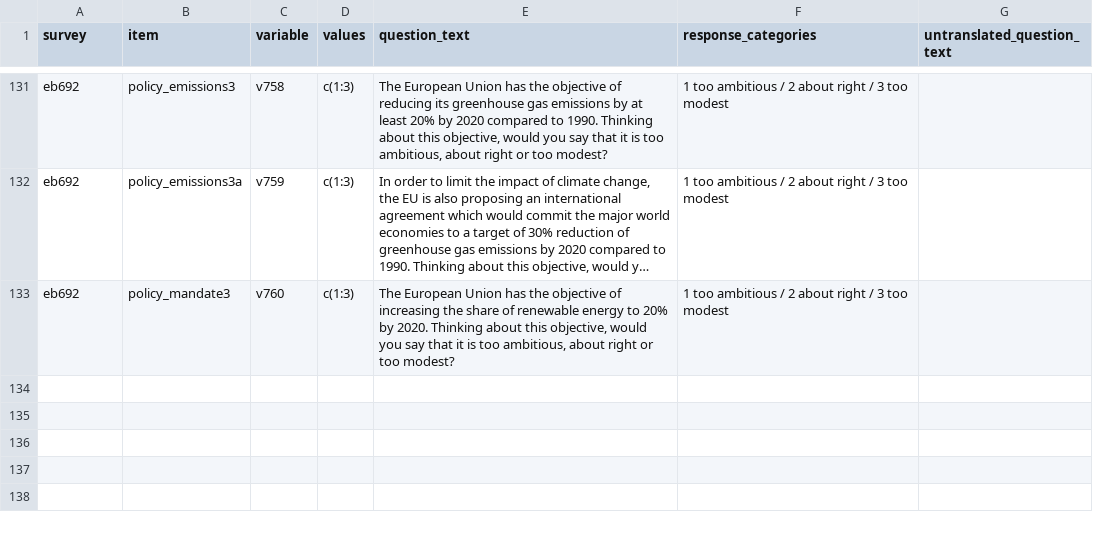
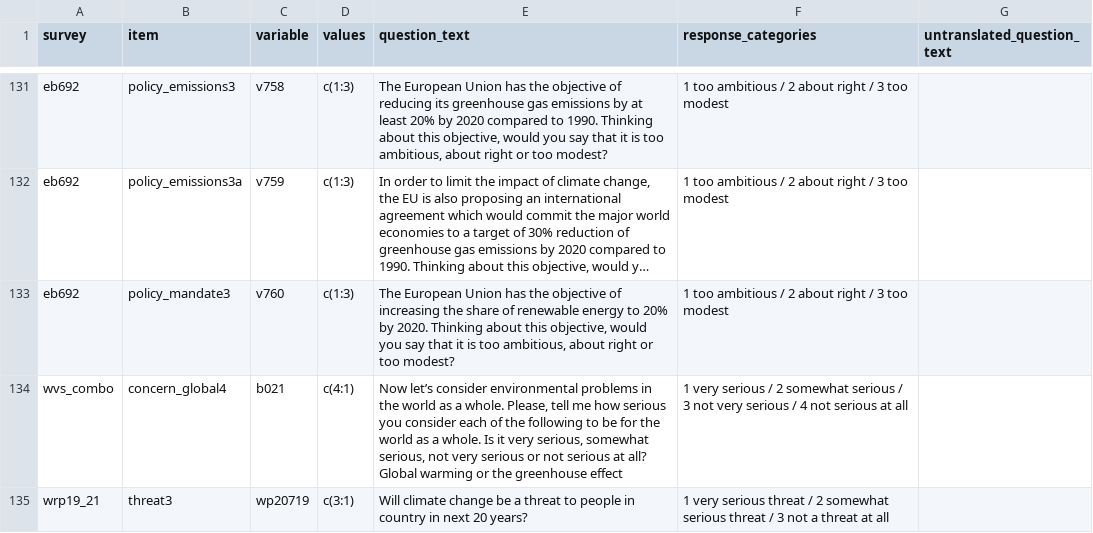
Before and after one commit to Tyhcass/climate-polarization, a CSV file: data-raw/surveys_cc_add.csv, drawn as a sheet; only a part is shown, gaps mark what is left out; long unchanged cells end in …; the diff names each change by its address in the sheet, - before the commit and + after, or states it on an @@ line.

Commit message:
add wvs_combo, wrp19_21

```diff
--- a/data-raw/surveys_cc_add.csv
+++ b/data-raw/surveys_cc_add.csv
+row 134: wvs_combo | concern_global4 | b021 | c(4:1) | Now let’s consider environmental problems in the world as a whole. Please, tell me how serious you consider each of the following to be for the world as a whole. Is it very serious, somewhat serious, not very serious or not serious at all? Global warming or the greenhouse effect | 1 very serious / 2 somewhat serious / 3 not very serious / 4 not serious at all
+row 135: wrp19_21 | threat3 | wp20719 | c(3:1) | Will climate change be a threat to people in country in next 20 years? | 1 very serious threat / 2 somewhat serious threat / 3 not a threat at all
```
